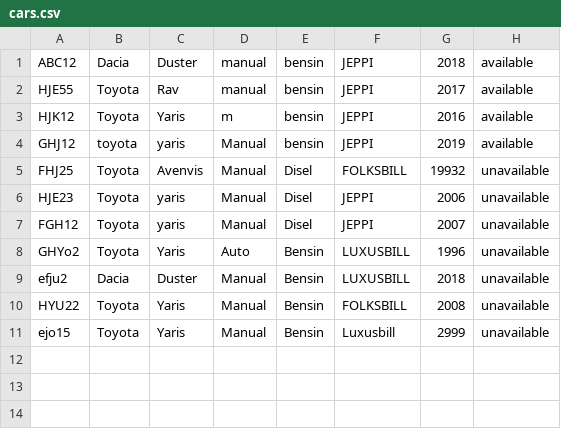
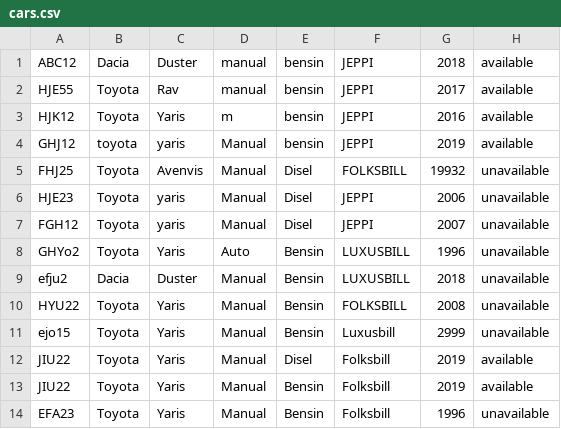
Before and after one commit to Alvarlegur/Isbilar_1.0, a CSV file: data/cars.csv, drawn as a sheet; the diff names each change by its address in the sheet, - before the commit and + after, or states it on an @@ line.

```diff
--- a/data/cars.csv
+++ b/data/cars.csv
+row 12: JIU22 | Toyota | Yaris | Manual | Disel | Folksbill | 2019 | available
+row 13: JIU22 | Toyota | Yaris | Manual | Bensin | Folksbill | 2019 | available
+row 14: EFA23 | Toyota | Yaris | Manual | Bensin | Folksbill | 1996 | unavailable
```
Also changed, not shown: 1 other file.
